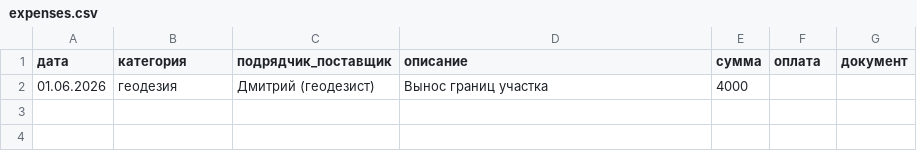
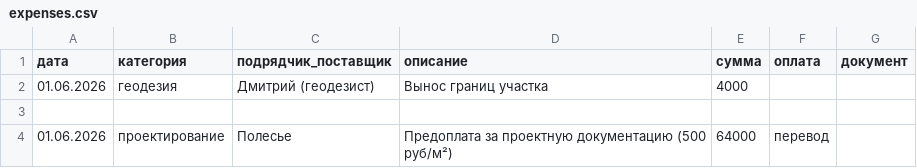
Before and after one commit to goofuck-tmb/build-a-house, a CSV file: 03-finance/expenses.csv, drawn as a sheet.

Commit message:
budget: предоплата проектной документации 64 000 руб
500 руб/м², остаток доплатить после.
Сумма будет вычтена из КП.
Итого потрачено: 1 168 000 руб

```diff
--- a/03-finance/expenses.csv
+++ b/03-finance/expenses.csv
@@ -2 +2,3 @@
 01.06.2026,геодезия,Дмитрий (геодезист),Вынос границ участка,4000,,
+,,,,,,
+01.06.2026,проектирование,Полесье,Предоплата за проектную документацию (500 руб/м²),64000,перевод,
```
Also changed, not shown: 1 other file.
